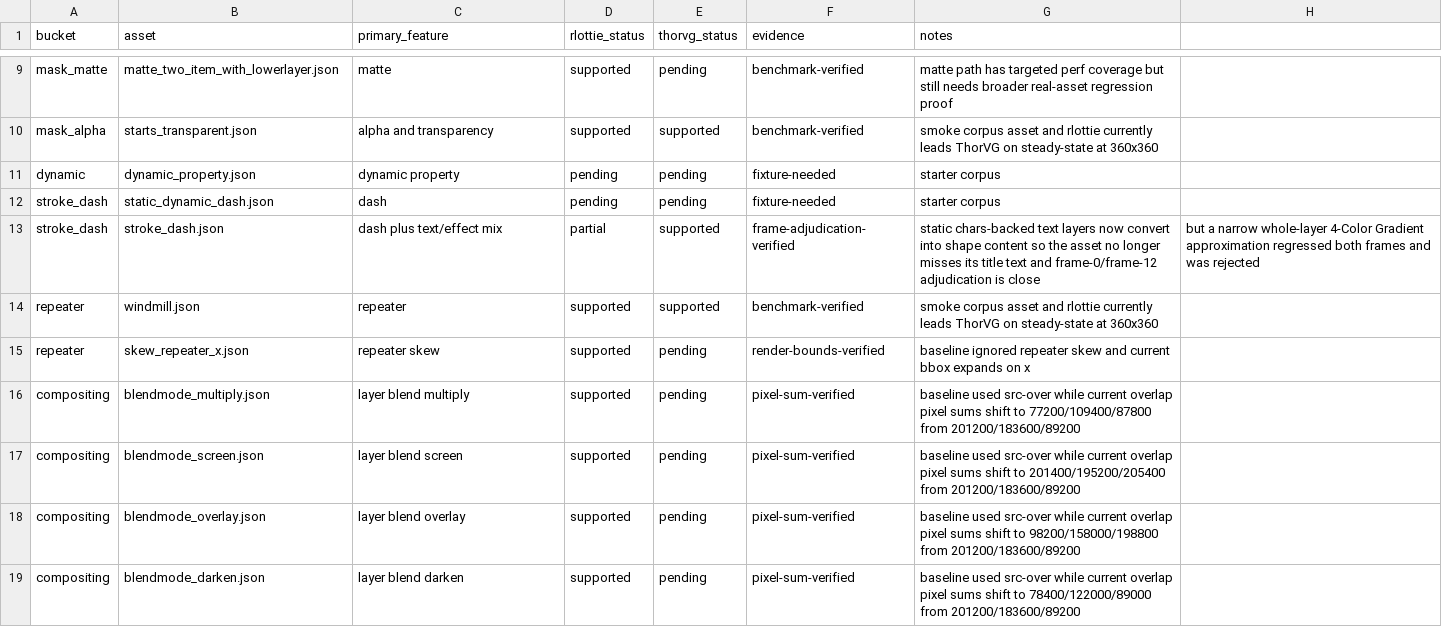
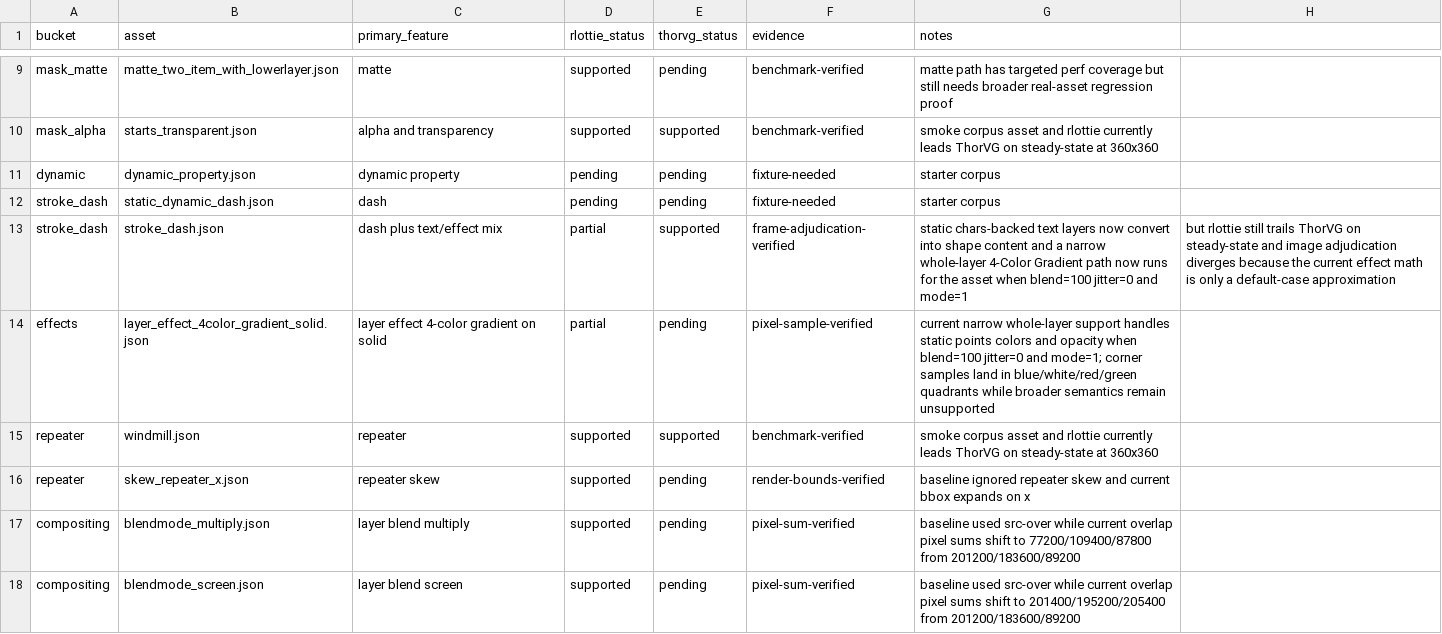
Before and after one commit to Samsung/rlottie, a CSV file: benchmarks/support_matrix_seed.csv, drawn as a sheet; only a part is shown, gaps mark what is left out; the shorter side is filled out with more unchanged rows.

Commit message:
docs: record narrow 4ColorGradient status and tradeoffs
Update the Korean status document, the competition plan, and the support matrix for the new narrow 4ColorGradient path. The notes explicitly call out that the feature gap is partly closed, but stroke_dash still trails ThorVG on steady-state and the current effect math remains a default-case approximation rather than full semantics.

```diff
--- a/benchmarks/support_matrix_seed.csv
+++ b/benchmarks/support_matrix_seed.csv
@@ -12,3 +12,4 @@ dynamic,dynamic_property.json,dynamic property,pending,pending,fixture-needed,st
 stroke_dash,static_dynamic_dash.json,dash,pending,pending,fixture-needed,starter corpus
-stroke_dash,stroke_dash.json,dash plus text/effect mix,partial,supported,frame-adjudication-verified,static chars-backed text layers now convert into shape content so the asset no longer misses its title text and frame-0/frame-12 adjudication is close, but a narrow whole-layer 4-Color Gradient approximation regressed both frames and was rejected
+stroke_dash,stroke_dash.json,dash plus text/effect mix,partial,supported,frame-adjudication-verified,static chars-backed text layers now convert into shape content and a narrow whole-layer 4-Color Gradient path now runs for the asset when blend=100 jitter=0 and mode=1, but rlottie still trails ThorVG on steady-state and image adjudication diverges because the current effect math is only a default-case approximation
+effects,layer_effect_4color_gradient_solid.json,layer effect 4-color gradient on solid,partial,pending,pixel-sample-verified,current narrow whole-layer support handles static points colors and opacity when blend=100 jitter=0 and mode=1; corner samples land in blue/white/red/green quadrants while broader semantics remain unsupported
 repeater,windmill.json,repeater,supported,supported,benchmark-verified,smoke corpus asset and rlottie currently leads ThorVG on steady-state at 360x360
```
Also changed, not shown: 2 other files.
